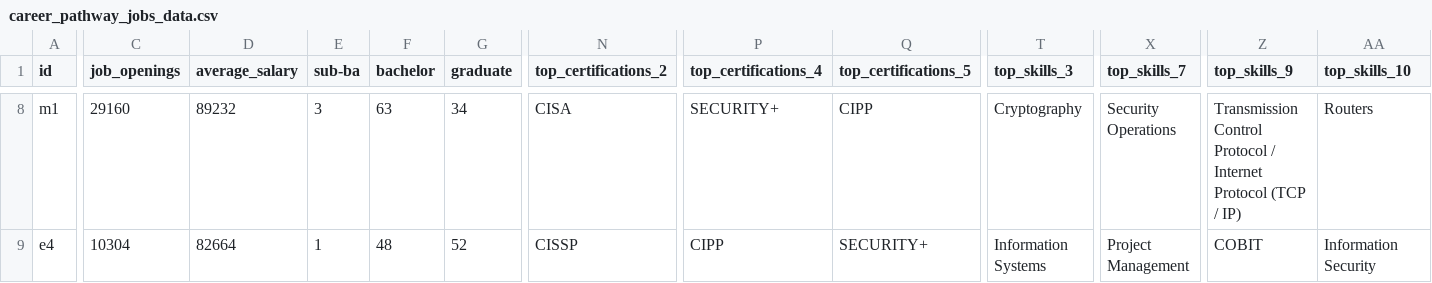
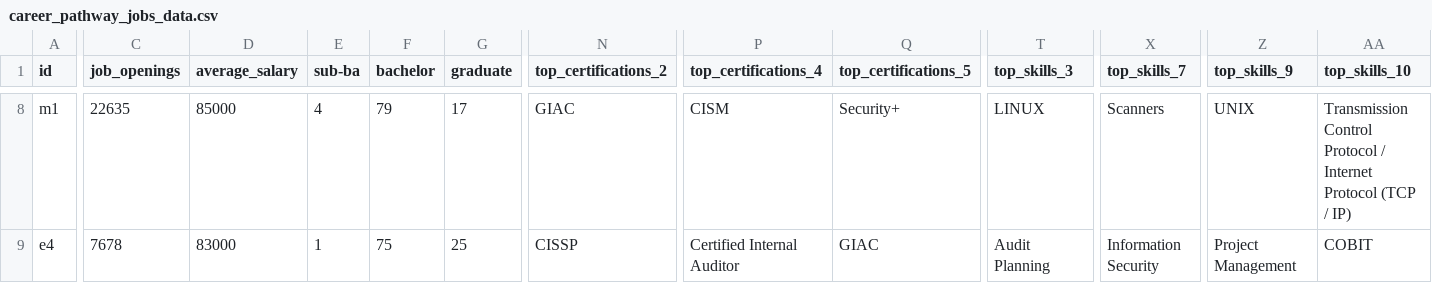
Before and after one commit to coyne1217/cyberseek, a CSV file: data/career_pathway_jobs_data.csv, drawn as a sheet; only a part is shown, gaps mark what is left out; the diff covers the shown part only; the diff names each change by its address in the sheet, - before the commit and + after, or states it on an @@ line.

```diff
--- a/data/career_pathway_jobs_data.csv
+++ b/data/career_pathway_jobs_data.csv
-C8 (job_openings): 29160
+C8 (job_openings): 22635
-D8 (average_salary): 89232
+D8 (average_salary): 85000
-E8 (sub-ba): 3
+E8 (sub-ba): 4
-F8 (bachelor): 63
+F8 (bachelor): 79
-G8 (graduate): 34
+G8 (graduate): 17
-N8 (top_certifications_2): CISA
+N8 (top_certifications_2): GIAC
-P8 (top_certifications_4): SECURITY+
+P8 (top_certifications_4): CISM
-Q8 (top_certifications_5): CIPP
+Q8 (top_certifications_5): Security+
-T8 (top_skills_3): Cryptography
+T8 (top_skills_3): LINUX
-X8 (top_skills_7): Security Operations
+X8 (top_skills_7): Scanners
-Z8 (top_skills_9): Transmission Control Protocol / Internet Protocol (TCP / IP)
+Z8 (top_skills_9): UNIX
-AA8 (top_skills_10): Routers
+AA8 (top_skills_10): Transmission Control Protocol / Internet Protocol (TCP / IP)
-C9 (job_openings): 10304
+C9 (job_openings): 7678
-D9 (average_salary): 82664
+D9 (average_salary): 83000
-F9 (bachelor): 48
+F9 (bachelor): 75
-G9 (graduate): 52
+G9 (graduate): 25
-P9 (top_certifications_4): CIPP
+P9 (top_certifications_4): Certified Internal Auditor
-Q9 (top_certifications_5): SECURITY+
+Q9 (top_certifications_5): GIAC
-T9 (top_skills_3): Information Systems
+T9 (top_skills_3): Audit Planning
-X9 (top_skills_7): Project Management
+X9 (top_skills_7): Information Security
-Z9 (top_skills_9): COBIT
+Z9 (top_skills_9): Project Management
-AA9 (top_skills_10): Information Security
+AA9 (top_skills_10): COBIT
```
Also changed, not shown: 139 edited cells elsewhere in this file, 18 other files.
